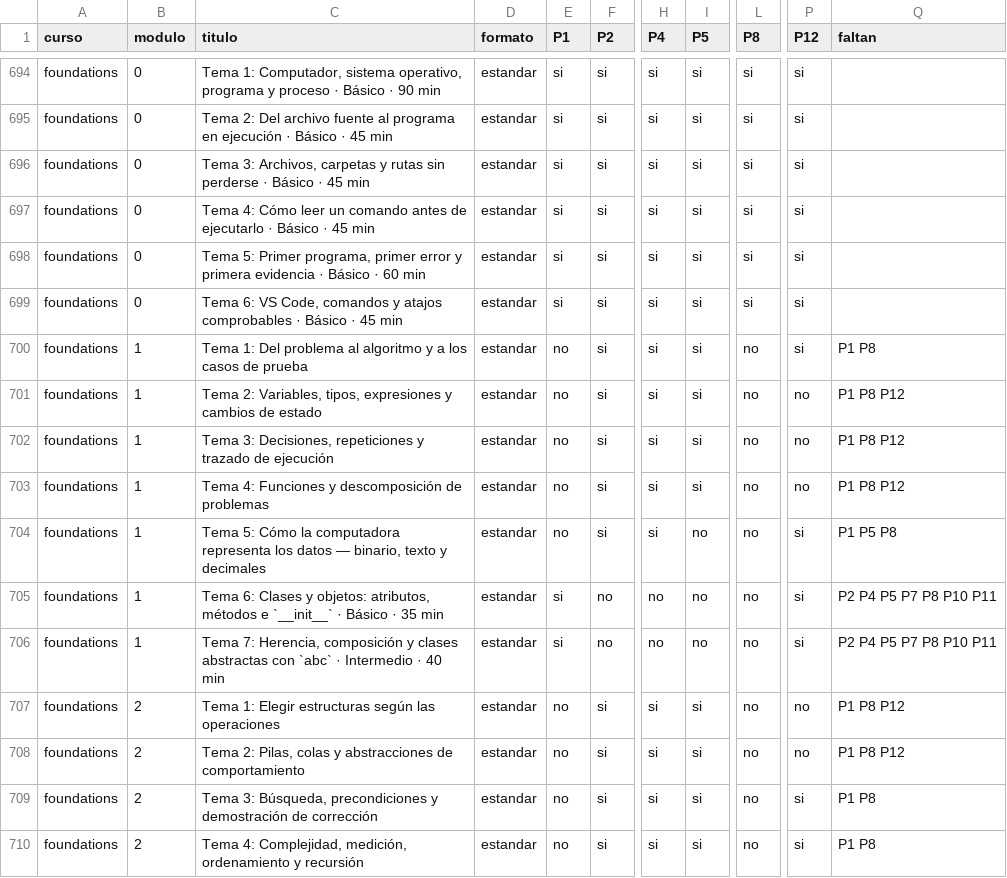
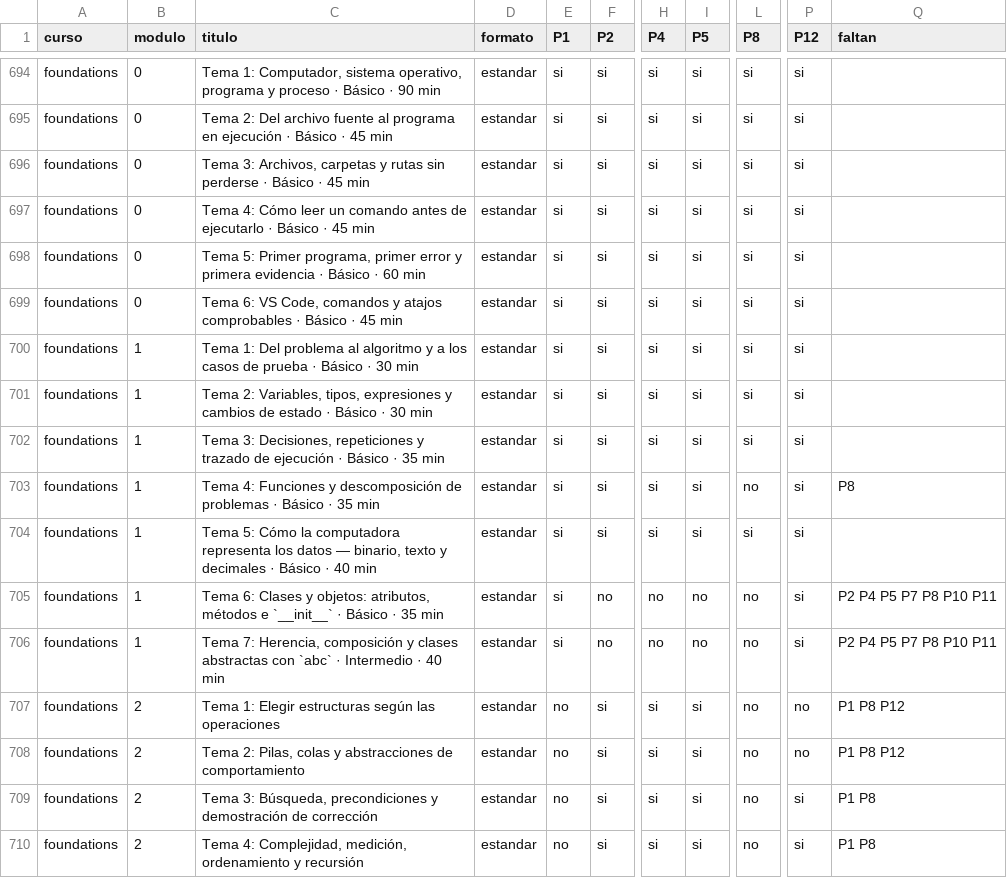
Before and after one commit to NICORUIZ93/The_Imperial_Book, a CSV file: docs/auditoria/prompt-maestro-items.csv, drawn as a sheet; only a part is shown, gaps mark what is left out; the diff names each change by its address in the sheet, - before the commit and + after, or states it on an @@ line.

```diff
--- a/docs/auditoria/prompt-maestro-items.csv
+++ b/docs/auditoria/prompt-maestro-items.csv
-C700 (titulo): …de prueba
+C700 (titulo): …de prueba · Básico · 30 min
-E700:E704 (P1): no
+E700:E704 (P1): si
-L700:L702 (P8): no
+L700:L702 (P8): si
-Q700 (faltan): P1 P8
+Q700 (faltan): (empty)
-C701 (titulo): …de estado
+C701 (titulo): …de estado · Básico · 30 min
-P701:P703 (P12): no
+P701:P703 (P12): si
-Q701:Q702 (faltan): P1 P8 P12
+Q701:Q702 (faltan): (empty)
-C702 (titulo): …de ejecución
+C702 (titulo): …de ejecución · Básico · 35 min
-C703 (titulo): …de problemas
+C703 (titulo): …de problemas · Básico · 35 min
-Q703 (faltan): P1 P8 P12
+Q703 (faltan): P8
-C704 (titulo): …y decimales
+C704 (titulo): …y decimales · Básico · 40 min
-I704 (P5): no
+I704 (P5): si
-L704 (P8): no
+L704 (P8): si
-Q704 (faltan): P1 P5 P8
+Q704 (faltan): (empty)
```
Also changed, not shown: docs/auditoria/coherencia-codigo.csv, docs/auditoria/fuentes-caducadas.csv, 11 other files.
